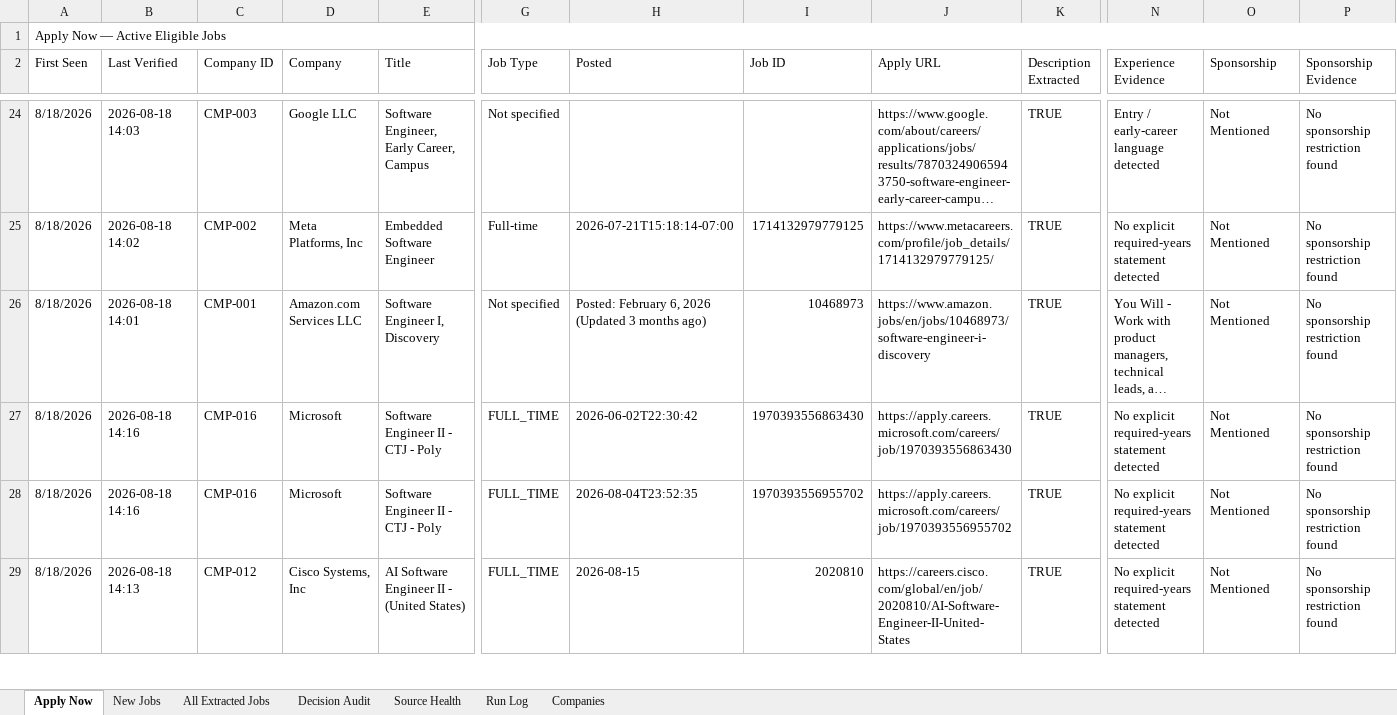
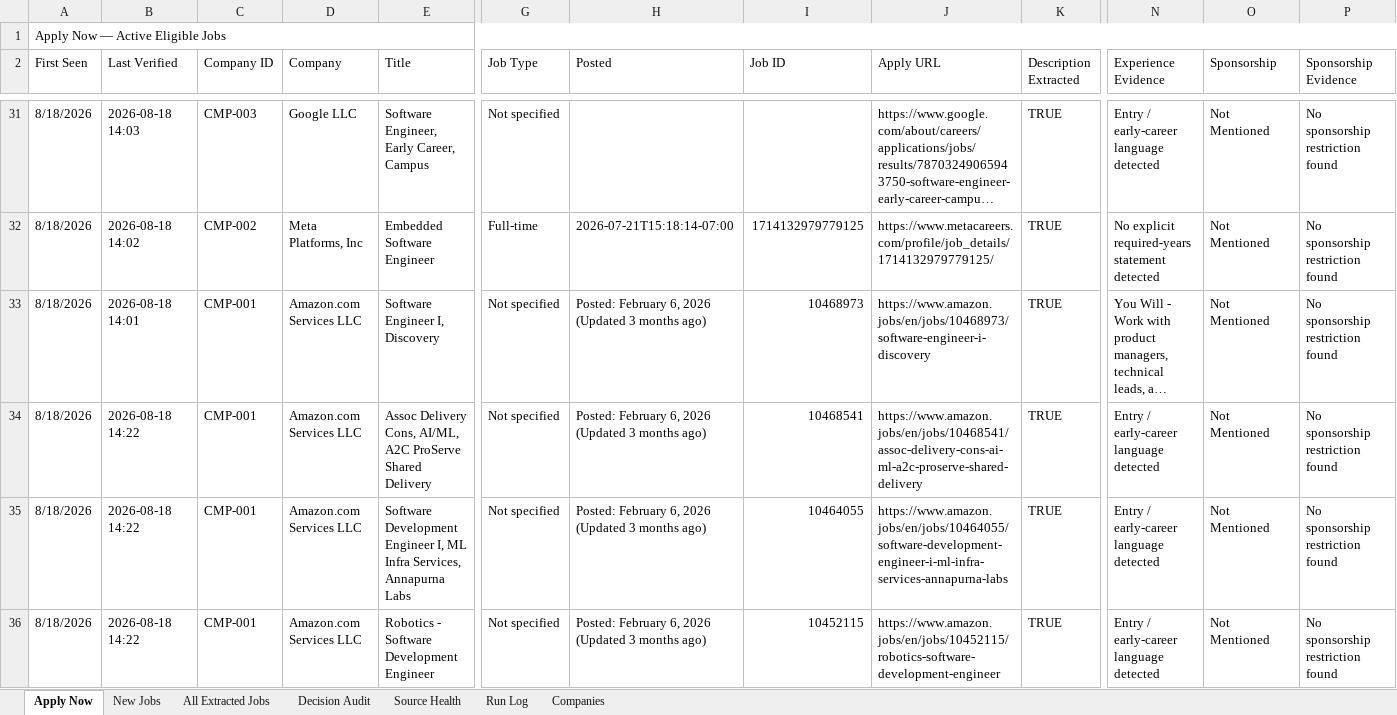
Before and after one commit to taran-dev4u/career-job-monitor, an Excel workbook: outputs/job-monitor/Job_Monitor.xlsx, sheet Apply Now, drawn as a sheet; only a part is shown, gaps mark what is left out; the shorter side is filled out with more unchanged rows; long unchanged cells end in …; values as stored, in another font and other column widths than the file's, no cell formats; table styles not drawn; rows hold the shown columns only; the diff covers the shown part only; the diff names each change by its address in the sheet, - before the commit and + after, or states it on an @@ line.

```diff
--- a/outputs/job-monitor/Job_Monitor.xlsx (sheet Apply Now)
+++ b/outputs/job-monitor/Job_Monitor.xlsx (sheet Apply Now)
+row 34: 8/18/2026 | 2026-08-18 14:22 | CMP-001 | Amazon.com Services LLC | Assoc Delivery Cons, AI/ML, A2C ProServe Shared Delivery | Not specified | Posted: February 6, 2026 (Updated 3 months ago) | 10468541 | https://www.amazon.jobs/en/jobs/10468541/assoc-delivery-cons-ai-ml-a2c-proserve-shared-delivery | TRUE | Entry / early-career language detected | Not Mentioned | No sponsorship restriction found
+row 35: 8/18/2026 | 2026-08-18 14:22 | CMP-001 | Amazon.com Services LLC | Software Development Engineer I, ML Infra Services, Annapurna Labs | Not specified | Posted: February 6, 2026 (Updated 3 months ago) | 10464055 | https://www.amazon.jobs/en/jobs/10464055/software-development-engineer-i-ml-infra-services-annapurna-labs | TRUE | Entry / early-career language detected | Not Mentioned | No sponsorship restriction found
+row 36: 8/18/2026 | 2026-08-18 14:22 | CMP-001 | Amazon.com Services LLC | Robotics - Software Development Engineer | Not specified | Posted: February 6, 2026 (Updated 3 months ago) | 10452115 | https://www.amazon.jobs/en/jobs/10452115/robotics-software-development-engineer | TRUE | Entry / early-career language detected | Not Mentioned | No sponsorship restriction found
```
Also changed, not shown: 10 added rows and 1 removed row elsewhere in this sheet, sheet Decision Audit, sheet All Extracted Jobs, sheet New Jobs, sheet Source Health, sheet Run Log, cell formats, 8 other files.
